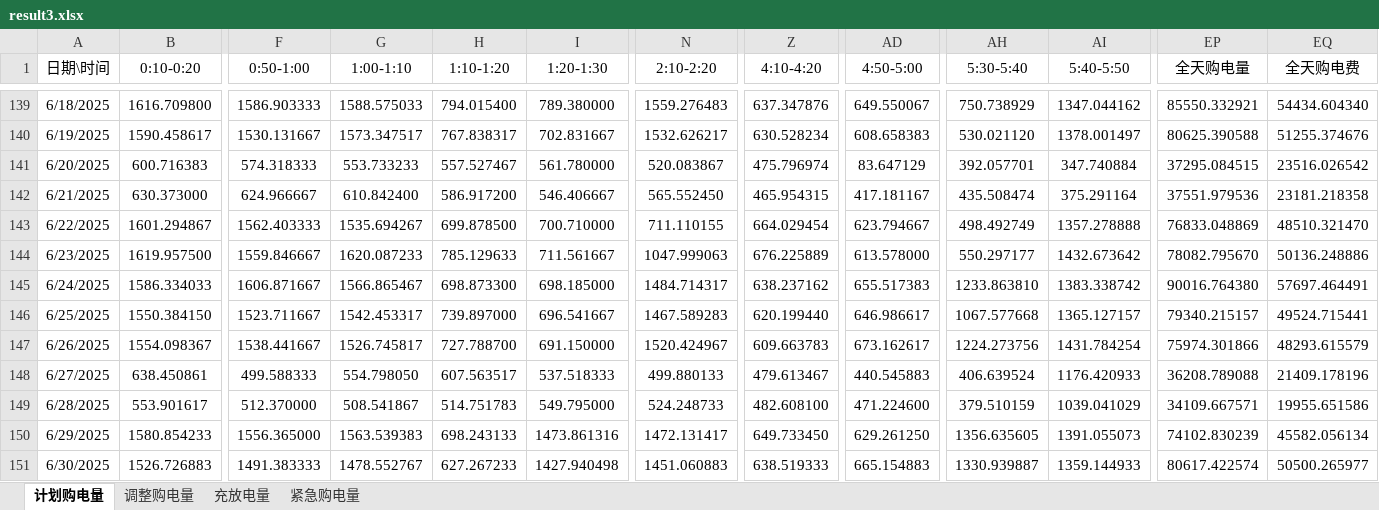
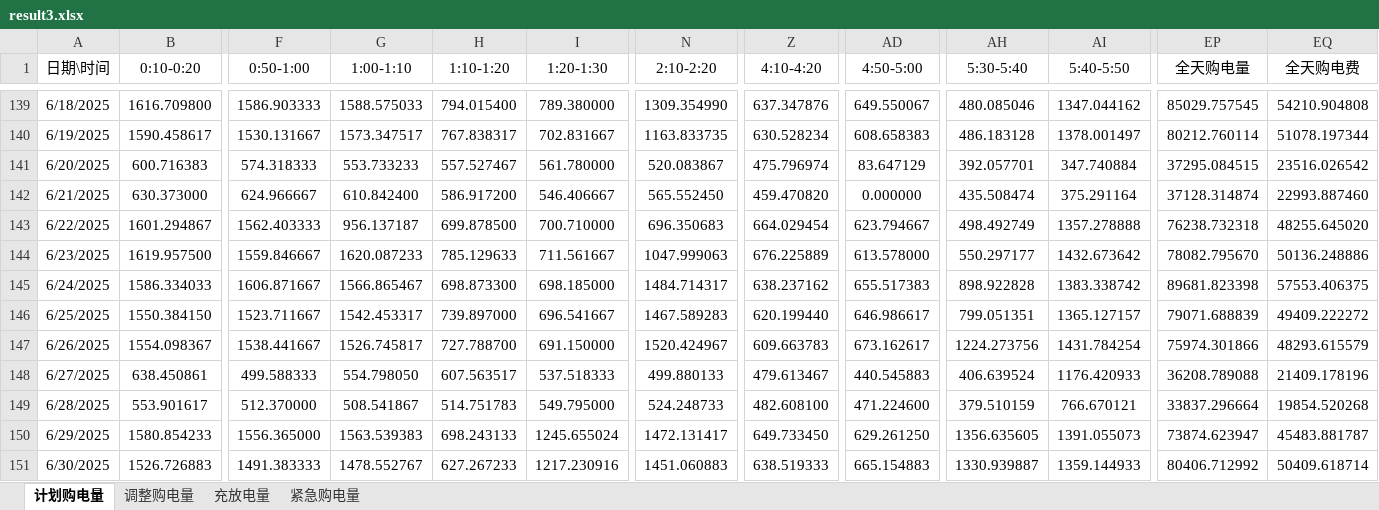
Before and after one commit to G-gyf/GuoSai-C, an Excel workbook: outputs/question3/current/result3.xlsx, sheet 计划购电量, drawn as a sheet; only a part is shown, gaps mark what is left out; values as stored, in another font and other column widths than the file's, no borders; the diff covers the shown part only; the diff names each change by its address in the sheet, - before the commit and + after, or states it on an @@ line.

```diff
--- a/outputs/question3/current/result3.xlsx (sheet 计划购电量)
+++ b/outputs/question3/current/result3.xlsx (sheet 计划购电量)
-N139 (2:10-2:20): 1559.276483
+N139 (2:10-2:20): 1309.354990
-AH139 (5:30-5:40): 750.738929
+AH139 (5:30-5:40): 480.085046
-EP139 (全天购电量): 85550.332921
+EP139 (全天购电量): 85029.757545
-EQ139 (全天购电费): 54434.604340
+EQ139 (全天购电费): 54210.904808
-N140 (2:10-2:20): 1532.626217
+N140 (2:10-2:20): 1163.833735
-AH140 (5:30-5:40): 530.021120
+AH140 (5:30-5:40): 486.183128
-EP140 (全天购电量): 80625.390588
+EP140 (全天购电量): 80212.760114
-EQ140 (全天购电费): 51255.374676
+EQ140 (全天购电费): 51078.197344
-Z142 (4:10-4:20): 465.954315
+Z142 (4:10-4:20): 459.470820
-AD142 (4:50-5:00): 417.181167
+AD142 (4:50-5:00): 0.000000
-EP142 (全天购电量): 37551.979536
+EP142 (全天购电量): 37128.314874
-EQ142 (全天购电费): 23181.218358
+EQ142 (全天购电费): 22993.887460
-G143 (1:00-1:10): 1535.694267
+G143 (1:00-1:10): 956.137187
-N143 (2:10-2:20): 711.110155
+N143 (2:10-2:20): 696.350683
-EP143 (全天购电量): 76833.048869
+EP143 (全天购电量): 76238.732318
-EQ143 (全天购电费): 48510.321470
+EQ143 (全天购电费): 48255.645020
-AH145 (5:30-5:40): 1233.863810
+AH145 (5:30-5:40): 898.922828
-EP145 (全天购电量): 90016.764380
+EP145 (全天购电量): 89681.823398
-EQ145 (全天购电费): 57697.464491
+EQ145 (全天购电费): 57553.406375
-AH146 (5:30-5:40): 1067.577668
+AH146 (5:30-5:40): 799.051351
-EP146 (全天购电量): 79340.215157
+EP146 (全天购电量): 79071.688839
-EQ146 (全天购电费): 49524.715441
+EQ146 (全天购电费): 49409.222272
-AI149 (5:40-5:50): 1039.041029
+AI149 (5:40-5:50): 766.670121
-EP149 (全天购电量): 34109.667571
+EP149 (全天购电量): 33837.296664
-EQ149 (全天购电费): 19955.651586
+EQ149 (全天购电费): 19854.520268
-I150 (1:20-1:30): 1473.861316
+I150 (1:20-1:30): 1245.655024
-EP150 (全天购电量): 74102.830239
+EP150 (全天购电量): 73874.623947
-EQ150 (全天购电费): 45582.056134
+EQ150 (全天购电费): 45483.881787
-I151 (1:20-1:30): 1427.940498
+I151 (1:20-1:30): 1217.230916
-EP151 (全天购电量): 80617.422574
+EP151 (全天购电量): 80406.712992
-EQ151 (全天购电费): 50500.265977
+EQ151 (全天购电费): 50409.618714
```
Also changed, not shown: 771 edited cells elsewhere in this sheet, sheet 调整购电量, sheet 充放电量, sheet 紧急购电量, 56 other files.
